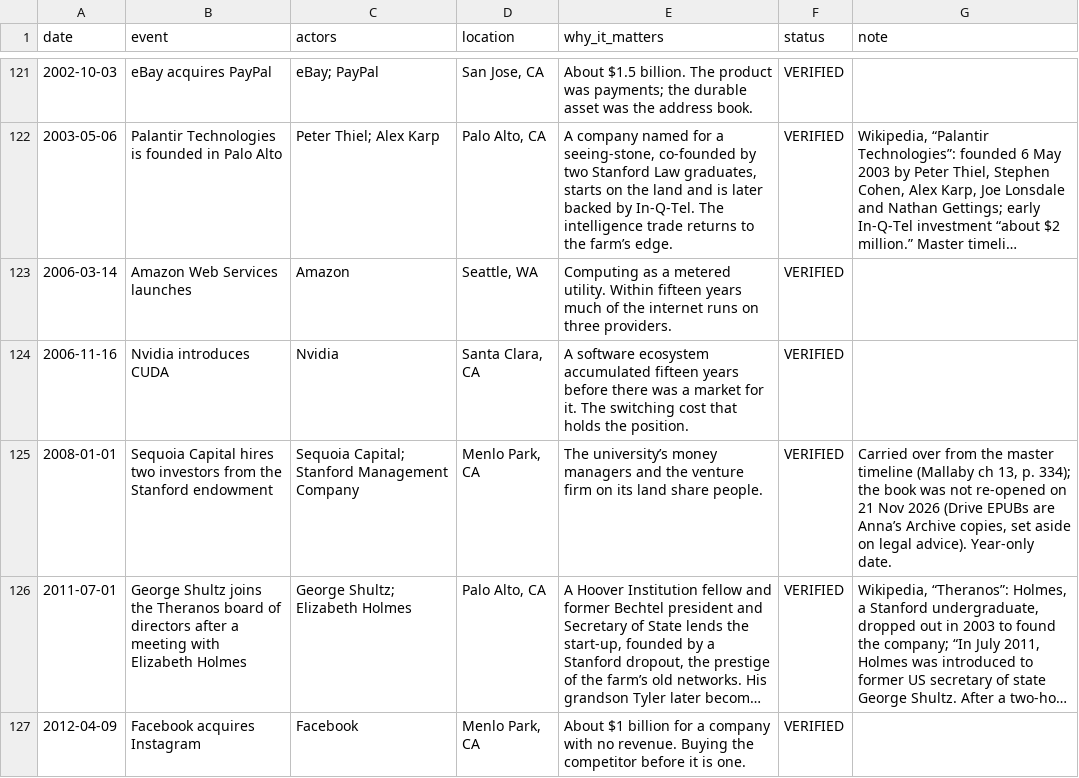
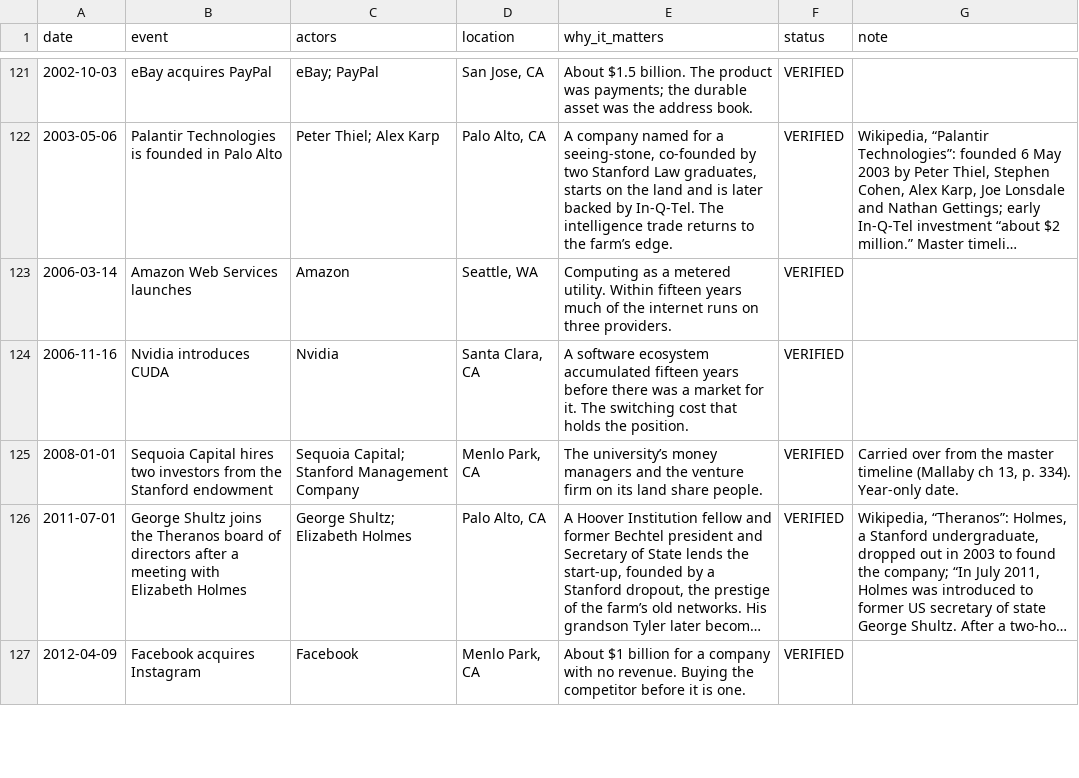
Before and after one commit to Artometrics/cardinal, a CSV file: apps/web-of-people/data/ledger-snapshot.csv, drawn as a sheet; only a part is shown, gaps mark what is left out; long unchanged cells end in …; the diff covers the shown part only; the diff names each change by its address in the sheet, - before the commit and + after, or states it on an @@ line.

Commit message:
Remove Anna's Archive mentions.
Drop the phrase from ledger notes, research-log, and web-of-people snapshots. Citations and other facts are unchanged.

```diff
--- a/apps/web-of-people/data/ledger-snapshot.csv
+++ b/apps/web-of-people/data/ledger-snapshot.csv
-G125 (note): …13, p. 334); the book was not re-opened on 21 Nov 2026 (Drive EPUBs are Anna’s Archive copies, set aside on legal advice). Year-only date.
+G125 (note): …13, p. 334). Year-only date.
```
Also changed, not shown: 13 edited cells elsewhere in this file, books/cardinal/_project/event-ledger.csv, site/data/web-of-people/ledger-snapshot.csv, 3 other files.
